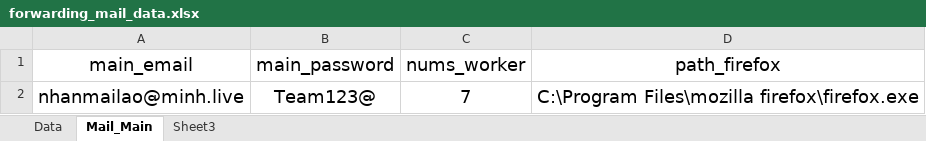
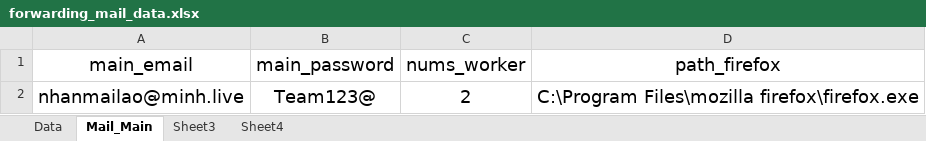
Before and after one commit to HoiBunCa/tool_forward_mail, an Excel workbook: forwarding_mail_data.xlsx, sheet Mail_Main, drawn as a sheet; values as stored, in another font and other column widths than the file's, no borders; the diff names each change by its address in the sheet, - before the commit and + after, or states it on an @@ line.

```diff
--- a/forwarding_mail_data.xlsx (sheet Mail_Main)
+++ b/forwarding_mail_data.xlsx (sheet Mail_Main)
+sheet tab: Sheet4
-C2 (nums_worker): 7
+C2 (nums_worker): 2
```
Also changed, not shown: sheet Data, sheet Sheet3, 3 other files.
